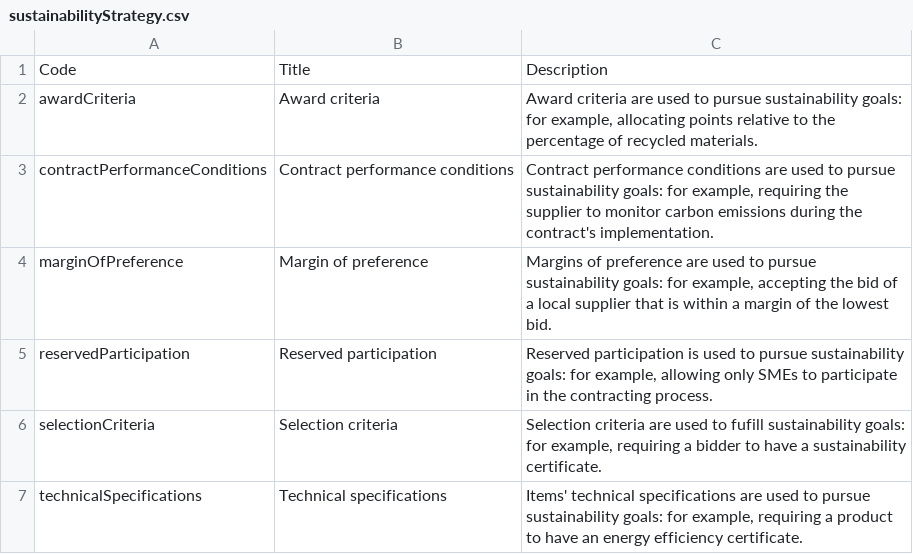
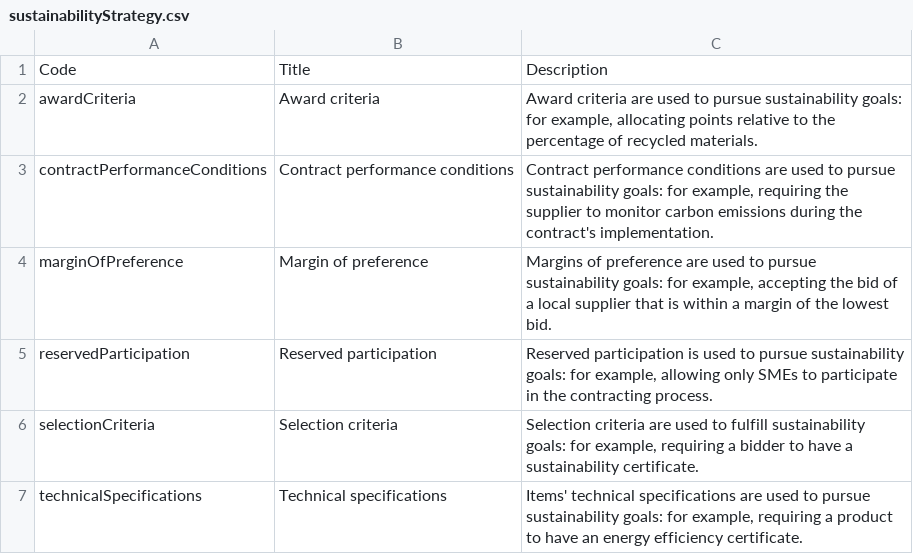
Before and after one commit to open-contracting-extensions/ocds_sustainability_extension, a CSV file: codelists/sustainabilityStrategy.csv, drawn as a sheet.

Commit message:
chore: Fix typo

```diff
--- a/codelists/sustainabilityStrategy.csv
+++ b/codelists/sustainabilityStrategy.csv
@@ -5,3 +5,3 @@ marginOfPreference,Margin of preference,"Margins of preference are used to pursu
 reservedParticipation,Reserved participation,"Reserved participation is used to pursue sustainability goals: for example, allowing only SMEs to participate in the contracting process."
-selectionCriteria,Selection criteria,"Selection criteria are used to fufill sustainability goals: for example, requiring a bidder to have a sustainability certificate."
+selectionCriteria,Selection criteria,"Selection criteria are used to fulfill sustainability goals: for example, requiring a bidder to have a sustainability certificate."
 technicalSpecifications,Technical specifications,"Items' technical specifications are used to pursue sustainability goals: for example, requiring a product to have an energy efficiency certificate."
```
